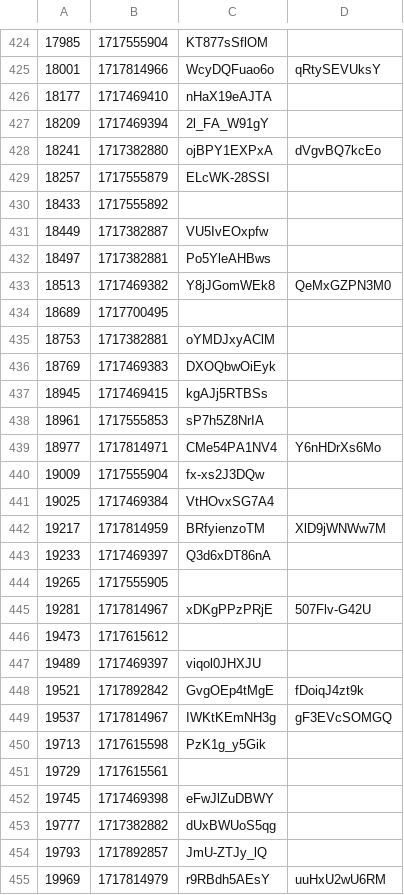
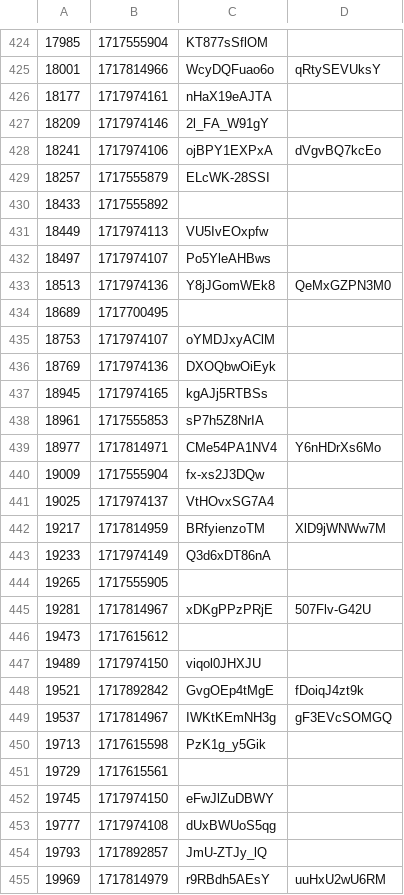
Before and after one commit to volodymyrspace/assets, a CSV file: definitions/videos.csv, drawn as a sheet; only a part is shown, gaps mark what is left out; the diff covers the shown part only.

Commit message:
videos - Sun Jun 09 2024

```diff
--- a/definitions/videos.csv
+++ b/definitions/videos.csv
@@ -425,14 +425,14 @@
 18001,1717814966,WcyDQFuao6o,qRtySEVUksY
-18177,1717469410,nHaX19eAJTA
-18209,1717469394,2l_FA_W91gY
-18241,1717382880,ojBPY1EXPxA,dVgvBQ7kcEo
+18177,1717974161,nHaX19eAJTA
+18209,1717974146,2l_FA_W91gY
+18241,1717974106,ojBPY1EXPxA,dVgvBQ7kcEo
 18257,1717555879,ELcWK-28SSI
 18433,1717555892,
-18449,1717382887,VU5IvEOxpfw
-18497,1717382881,Po5YleAHBws
-18513,1717469382,Y8jJGomWEk8,QeMxGZPN3M0
+18449,1717974113,VU5IvEOxpfw
+18497,1717974107,Po5YleAHBws
+18513,1717974136,Y8jJGomWEk8,QeMxGZPN3M0
 18689,1717700495,
-18753,1717382881,oYMDJxyAClM
-18769,1717469383,DXOQbwOiEyk
-18945,1717469415,kgAJj5RTBSs
+18753,1717974107,oYMDJxyAClM
+18769,1717974136,DXOQbwOiEyk
+18945,1717974165,kgAJj5RTBSs
 18961,1717555853,sP7h5Z8NrIA
@@ -440,5 +440,5 @@
 19009,1717555904,fx-xs2J3DQw
-19025,1717469384,VtHOvxSG7A4
+19025,1717974137,VtHOvxSG7A4
 19217,1717814959,BRfyienzoTM,XlD9jWNWw7M
-19233,1717469397,Q3d6xDT86nA
+19233,1717974149,Q3d6xDT86nA
 19265,1717555905,
@@ -446,3 +446,3 @@
 19473,1717615612,
-19489,1717469397,viqol0JHXJU
+19489,1717974150,viqol0JHXJU
 19521,1717892842,GvgOEp4tMgE,fDoiqJ4zt9k
@@ -451,4 +451,4 @@
 19729,1717615561,
-19745,1717469398,eFwJlZuDBWY
-19777,1717382882,dUxBWUoS5qg
+19745,1717974150,eFwJlZuDBWY
+19777,1717974108,dUxBWUoS5qg
 19793,1717892857,JmU-ZTJy_lQ
```
Also changed, not shown: 94 edited cells elsewhere in this file.
